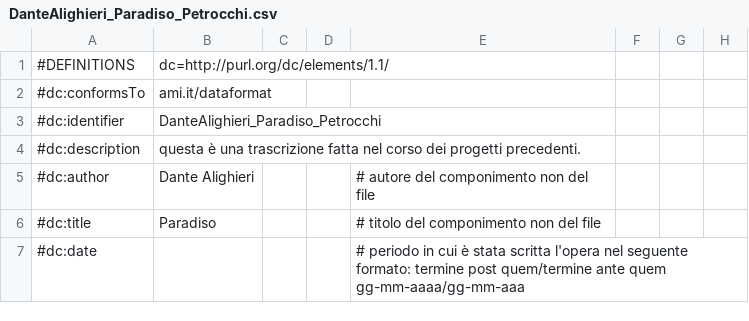
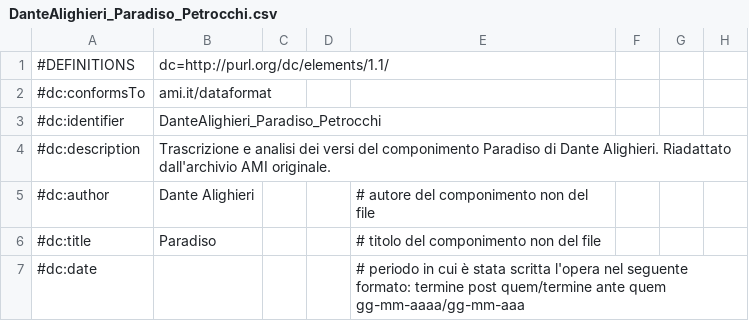
Before and after one commit to ArchivioMetricoItaliano/AMIdataset, a CSV file: dataset/DanteAlighieri_Paradiso_Petrocchi.csv, drawn as a sheet; only a part is shown; the diff names each change by its address in the sheet, - before the commit and + after, or states it on an @@ line.

```diff
--- a/dataset/DanteAlighieri_Paradiso_Petrocchi.csv
+++ b/dataset/DanteAlighieri_Paradiso_Petrocchi.csv
-B4: questa è una trascrizione fatta nel corso dei progetti precedenti.
+B4: Trascrizione e analisi dei versi del componimento Paradiso di Dante Alighieri. Riadattato dall'archivio AMI originale.
```
Also changed, not shown: dataset/Chariteo_Endimione_testoCIBIT.csv, dataset/CinodaPistoia_Rime_Marti1969.csv, 47 other files.
